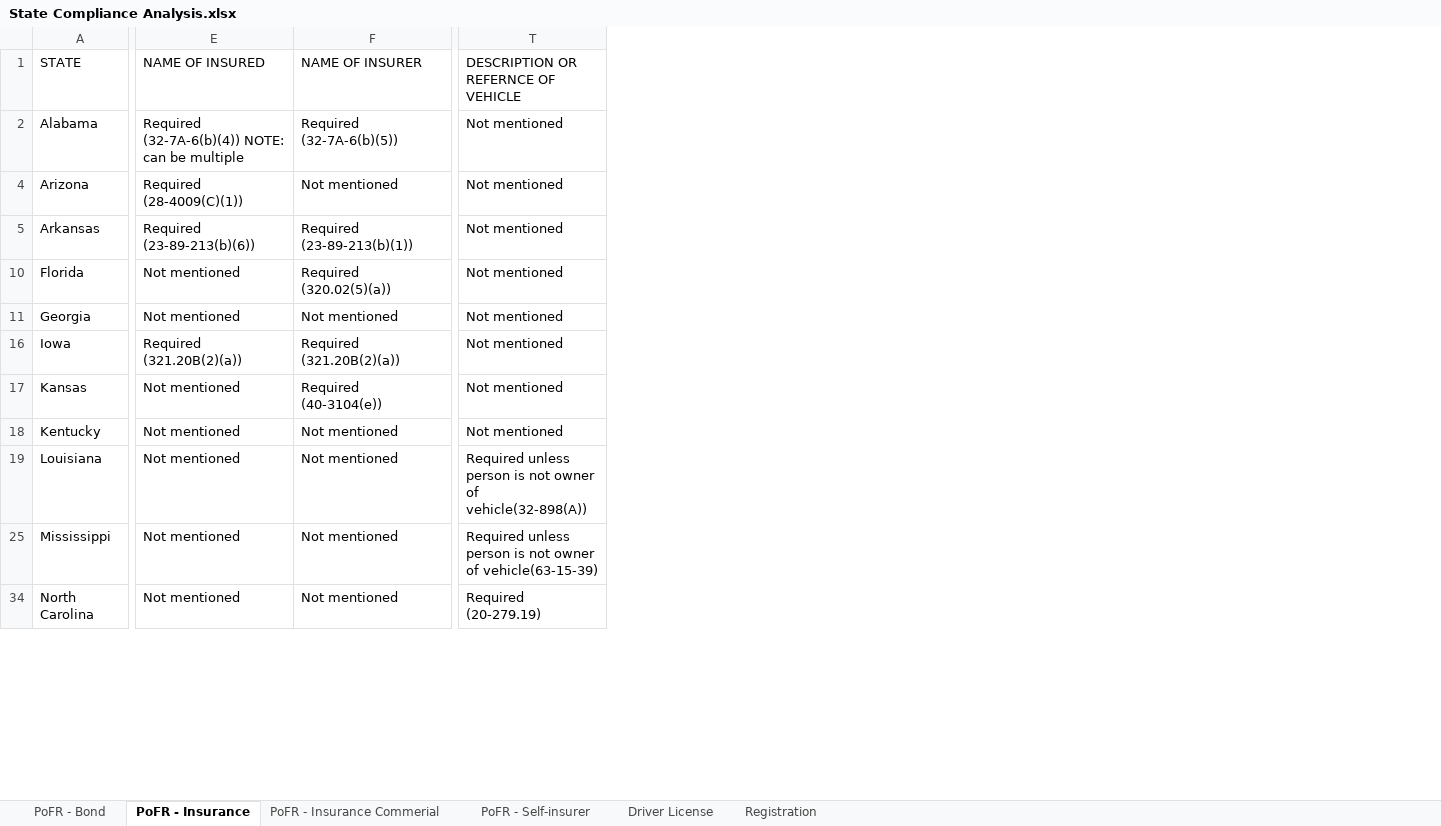
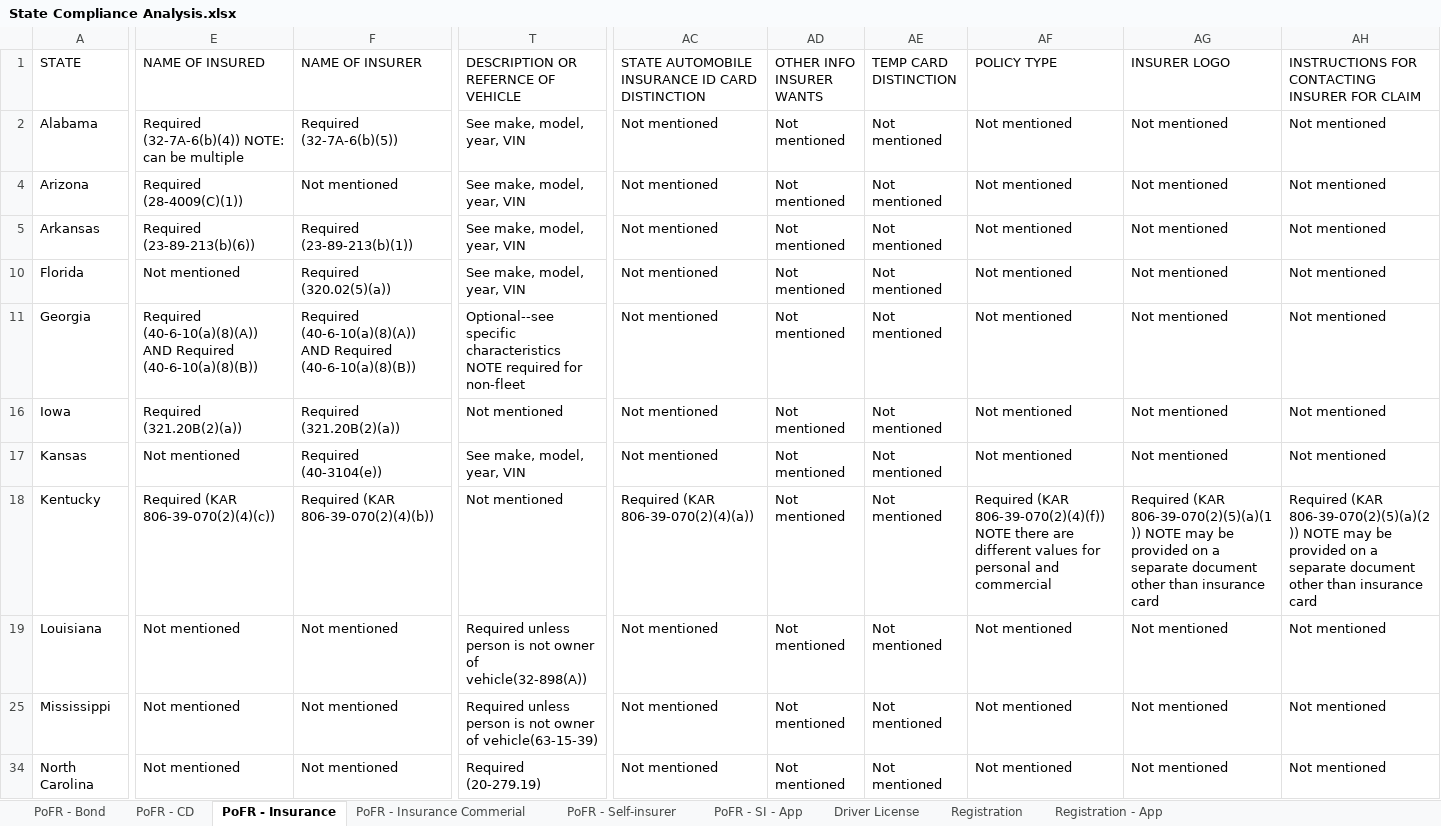
Before and after one commit to i-am-andrew-hetzler/dissertation, an Excel workbook: compliance/State Compliance Analysis.xlsx, sheet PoFR - Insurance, drawn as a sheet; only a part is shown, gaps mark what is left out; values as stored, in another font and other column widths than the file's, no cell formats; conditional formats not drawn; the diff covers the shown part only; the diff names each change by its address in the sheet, - before the commit and + after, or states it on an @@ line.

```diff
--- a/compliance/State Compliance Analysis.xlsx (sheet PoFR - Insurance)
+++ b/compliance/State Compliance Analysis.xlsx (sheet PoFR - Insurance)
+sheet tab: PoFR - CD
+sheet tab: PoFR - SI - App
+sheet tab: Registration - App
+column AC, rows 1-34: STATE AUTOMOBILE INSURANCE ID CARD DISTINCTION | Not mentioned | Not mentioned | Not mentioned | Not mentioned | Not mentioned | Not mentioned | Not mentioned | Required (KAR 806-39-070(2)(4)(a)) | Not mentioned | Not mentioned | Not mentioned
+column AD (OTHER INFO INSURER WANTS), rows 2-34: all Not mentioned
+column AE (TEMP CARD DISTINCTION), rows 2-34: all Not mentioned
+column AF (POLICY TYPE), rows 2-34: Not mentioned | Not mentioned | Not mentioned | Not mentioned | Not mentioned | Not mentioned | Not mentioned | Required (KAR 806-39-070(2)(4)(f)) NOTE there are different values for personal and commercial | Not mentioned | Not mentioned | Not mentioned
+column AG (INSURER LOGO), rows 2-34: Not mentioned | Not mentioned | Not mentioned | Not mentioned | Not mentioned | Not mentioned | Not mentioned | Required (KAR 806-39-070(2)(5)(a)(1)) NOTE may be provided on a separate document other than insurance card | Not mentioned | Not mentioned | Not mentioned
+column AH, rows 1-34: INSTRUCTIONS FOR CONTACTING INSURER FOR CLAIM | Not mentioned | Not mentioned | Not mentioned | Not mentioned | Not mentioned | Not mentioned | Not mentioned | Required (KAR 806-39-070(2)(5)(a)(2)) NOTE may be provided on a separate document other than insurance card | Not mentioned | Not mentioned | Not mentioned
-T2: Not mentioned
+T2: See make, model, year, VIN
-T4:T5: Not mentioned
+T4:T5: See make, model, year, VIN
-T10: Not mentioned
+T10: See make, model, year, VIN
-E11 (NAME OF INSURED): Not mentioned
+E11 (NAME OF INSURED): Required (40-6-10(a)(8)(A)) AND Required (40-6-10(a)(8)(B))
-F11 (NAME OF INSURER): Not mentioned
+F11 (NAME OF INSURER): Required (40-6-10(a)(8)(A)) AND Required (40-6-10(a)(8)(B))
-T11: Not mentioned
+T11: Optional--see specific characteristics NOTE required for non-fleet
-T17: Not mentioned
+T17: See make, model, year, VIN
-E18 (NAME OF INSURED): Not mentioned
+E18 (NAME OF INSURED): Required (KAR 806-39-070(2)(4)(c))
-F18 (NAME OF INSURER): Not mentioned
+F18 (NAME OF INSURER): Required (KAR 806-39-070(2)(4)(b))
```
Also changed, not shown: 27 edited cells elsewhere in this sheet, sheet Registration, sheet PoFR - Self-insurer, sheet Driver License, cell formats, compliance/Federal Compliance Analysis.xlsx, 40 other files.
